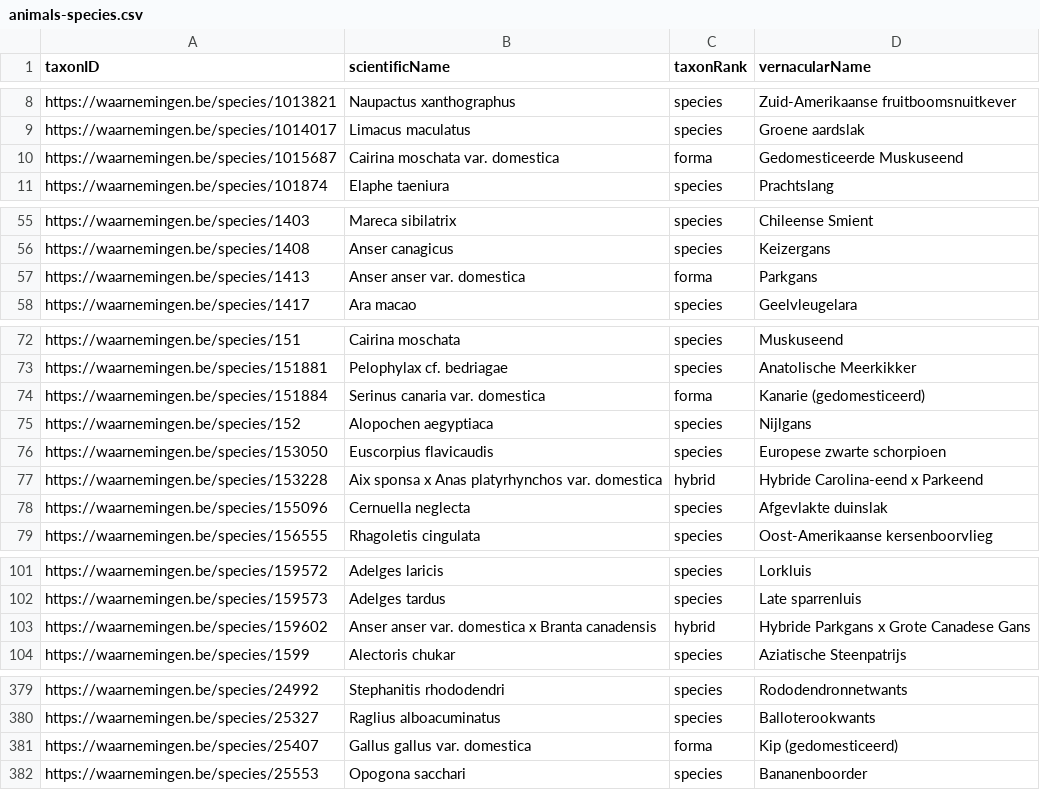
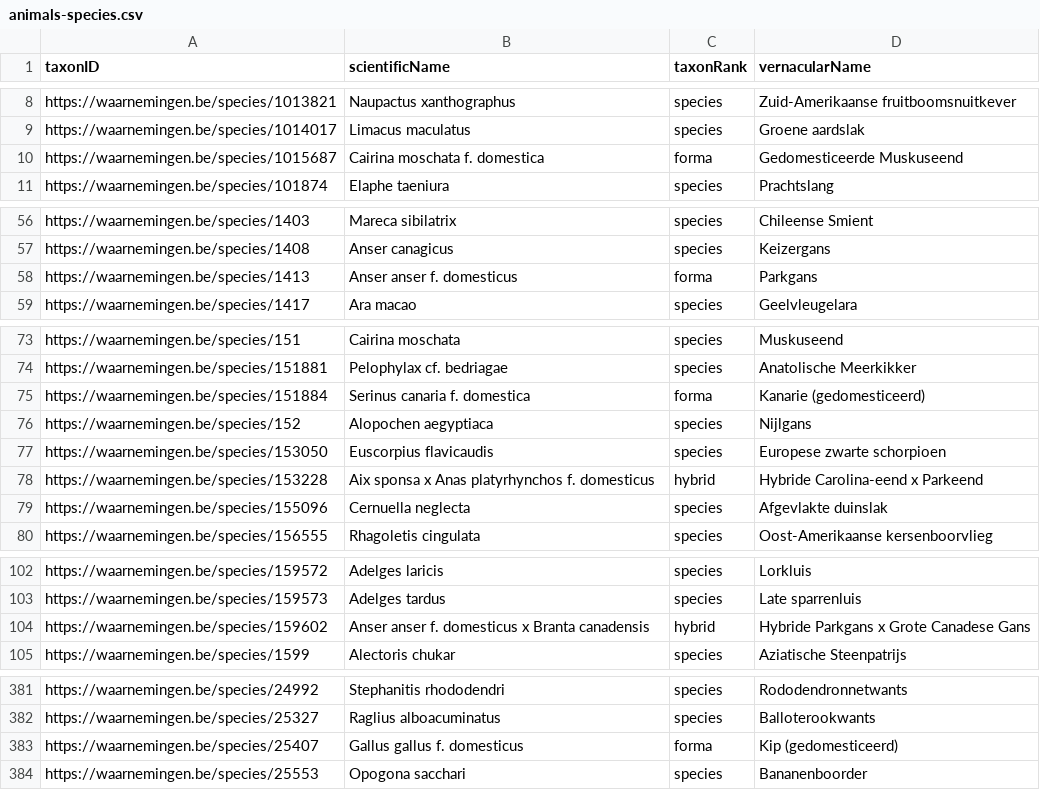
Before and after one commit to inbo/natuurpunt-exoten-occurrences, a CSV file: data/interim/animals-species.csv, drawn as a sheet; only a part is shown, gaps mark what is left out; the diff covers the shown part only.

```diff
--- a/data/interim/animals-species.csv
+++ b/data/interim/animals-species.csv
@@ -9,3 +9,3 @@ https://waarnemingen.be/species/1013821,Naupactus xanthographus,species,Zuid-Ame
 https://waarnemingen.be/species/1014017,Limacus maculatus,species,Groene aardslak
-https://waarnemingen.be/species/1015687,Cairina moschata var. domestica,forma,Gedomesticeerde Muskuseend
+https://waarnemingen.be/species/1015687,Cairina moschata f. domestica,forma,Gedomesticeerde Muskuseend
 https://waarnemingen.be/species/101874,Elaphe taeniura,species,Prachtslang
@@ -56,3 +57,3 @@ https://waarnemingen.be/species/1403,Mareca sibilatrix,species,Chileense Smient
 https://waarnemingen.be/species/1408,Anser canagicus,species,Keizergans
-https://waarnemingen.be/species/1413,Anser anser var. domestica,forma,Parkgans
+https://waarnemingen.be/species/1413,Anser anser f. domesticus,forma,Parkgans
 https://waarnemingen.be/species/1417,Ara macao,species,Geelvleugelara
@@ -73,6 +74,6 @@ https://waarnemingen.be/species/151,Cairina moschata,species,Muskuseend
 https://waarnemingen.be/species/151881,Pelophylax cf. bedriagae,species,Anatolische Meerkikker
-https://waarnemingen.be/species/151884,Serinus canaria var. domestica,forma,Kanarie (gedomesticeerd)
+https://waarnemingen.be/species/151884,Serinus canaria f. domestica,forma,Kanarie (gedomesticeerd)
 https://waarnemingen.be/species/152,Alopochen aegyptiaca,species,Nijlgans
 https://waarnemingen.be/species/153050,Euscorpius flavicaudis,species,Europese zwarte schorpioen
-https://waarnemingen.be/species/153228,Aix sponsa x Anas platyrhynchos var. domestica,hybrid,Hybride Carolina-eend x Parkeend
+https://waarnemingen.be/species/153228,Aix sponsa x Anas platyrhynchos f. domesticus,hybrid,Hybride Carolina-eend x Parkeend
 https://waarnemingen.be/species/155096,Cernuella neglecta,species,Afgevlakte duinslak
@@ -102,3 +103,3 @@ https://waarnemingen.be/species/159572,Adelges laricis,species,Lorkluis
 https://waarnemingen.be/species/159573,Adelges tardus,species,Late sparrenluis
-https://waarnemingen.be/species/159602,Anser anser var. domestica x Branta canadensis,hybrid,Hybride Parkgans x Grote Canadese Gans
+https://waarnemingen.be/species/159602,Anser anser f. domesticus x Branta canadensis,hybrid,Hybride Parkgans x Grote Canadese Gans
 https://waarnemingen.be/species/1599,Alectoris chukar,species,Aziatische Steenpatrijs
@@ -380,3 +382,3 @@ https://waarnemingen.be/species/24992,Stephanitis rhododendri,species,Rododendro
 https://waarnemingen.be/species/25327,Raglius alboacuminatus,species,Balloterookwants
-https://waarnemingen.be/species/25407,Gallus gallus var. domestica,forma,Kip (gedomesticeerd)
+https://waarnemingen.be/species/25407,Gallus gallus f. domesticus,forma,Kip (gedomesticeerd)
 https://waarnemingen.be/species/25553,Opogona sacchari,species,Bananenboorder
```
Also changed, not shown: 3 added rows and 7 edited cells elsewhere in this file, data/interim/plants-species.csv, 3 other files.
